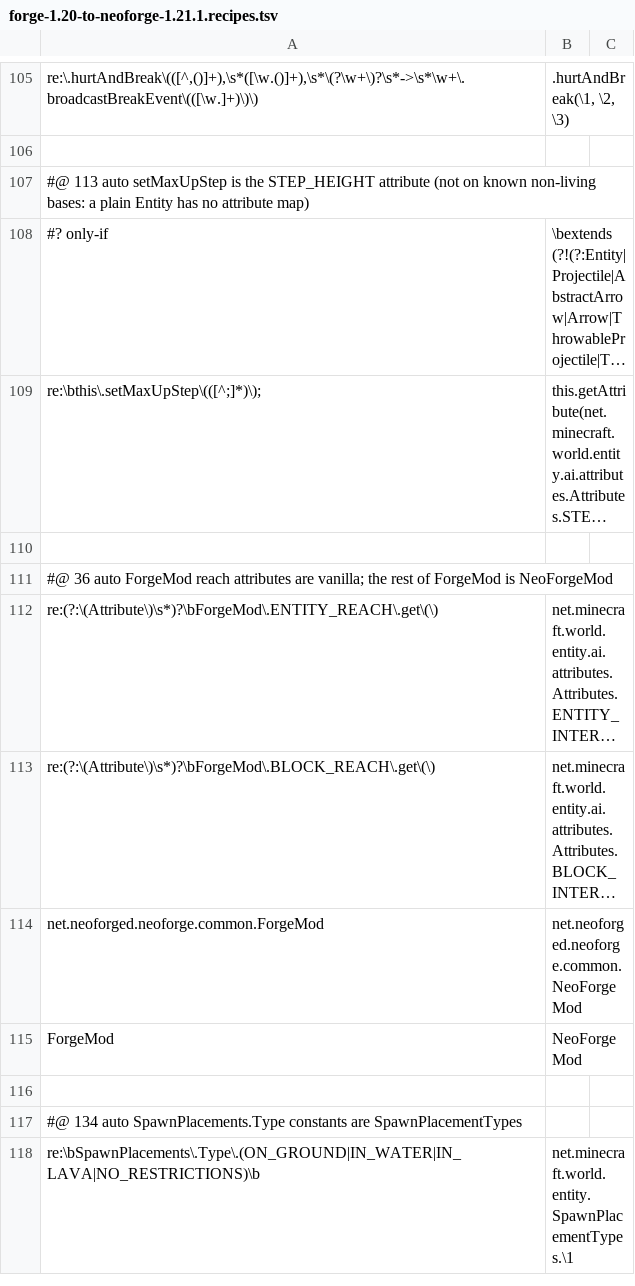
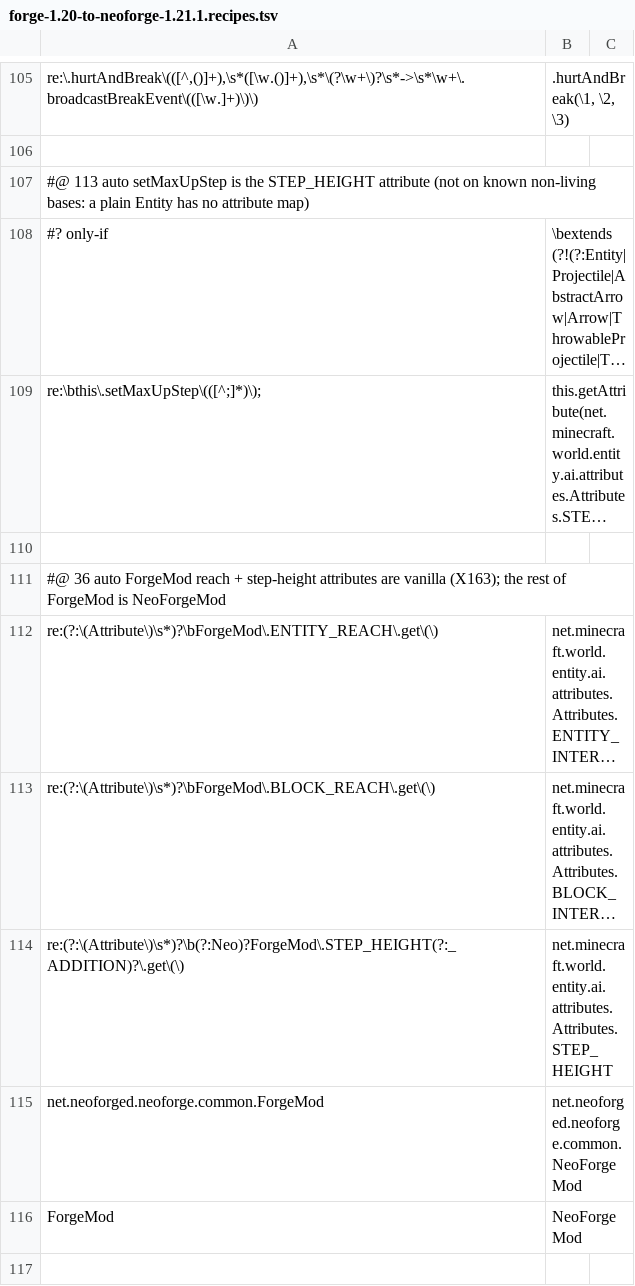
Before and after one commit to jivinstev/mc-mod-version-upgrade, a TSV file: tools/recipes/forge-1.20-to-neoforge-1.21.1.recipes.tsv, drawn as a sheet; only a part is shown, gaps mark what is left out; the shorter side is filled out with more unchanged rows; long unchanged cells end in …; the diff names each change by its address in the sheet, - before the commit and + after, or states it on an @@ line.

```diff
--- a/tools/recipes/forge-1.20-to-neoforge-1.21.1.recipes.tsv
+++ b/tools/recipes/forge-1.20-to-neoforge-1.21.1.recipes.tsv
-A111: …ForgeMod reach attributes are vanilla; the rest…
+A111: …ForgeMod reach + step-height attributes are vanilla (X163); the rest…
+row 114: re:(?:\(Attribute\)\s*)?\b(?:Neo)?ForgeMod\.STEP_HEIGHT(?:_ADDITION)?\.get\(\) | net.minecraft.world.entity.ai.attributes.Attributes.STEP_HEIGHT
```
Also changed, not shown: tools/recipes/forge-1.21.1-members.tsv, 1 other file.
